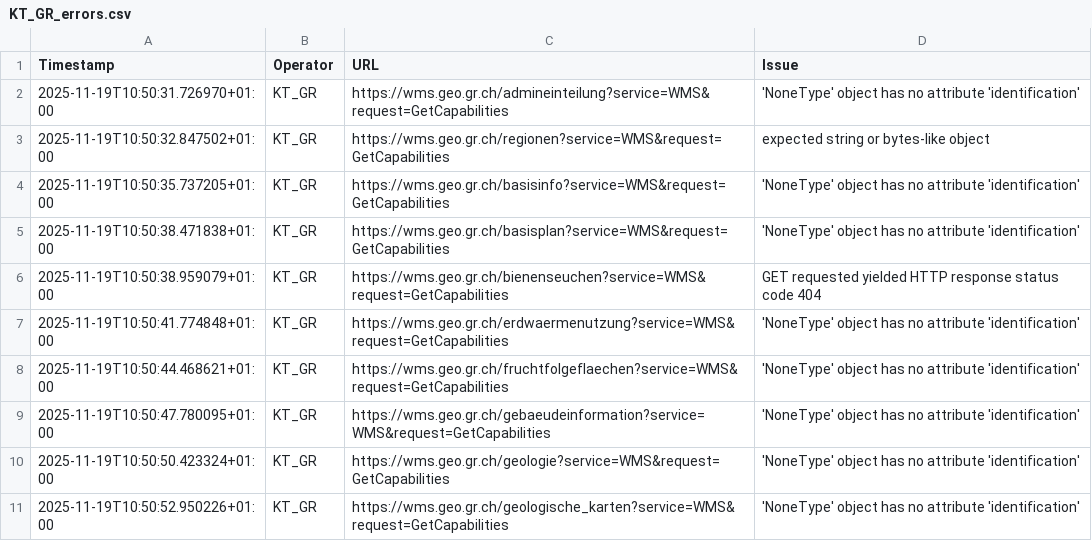
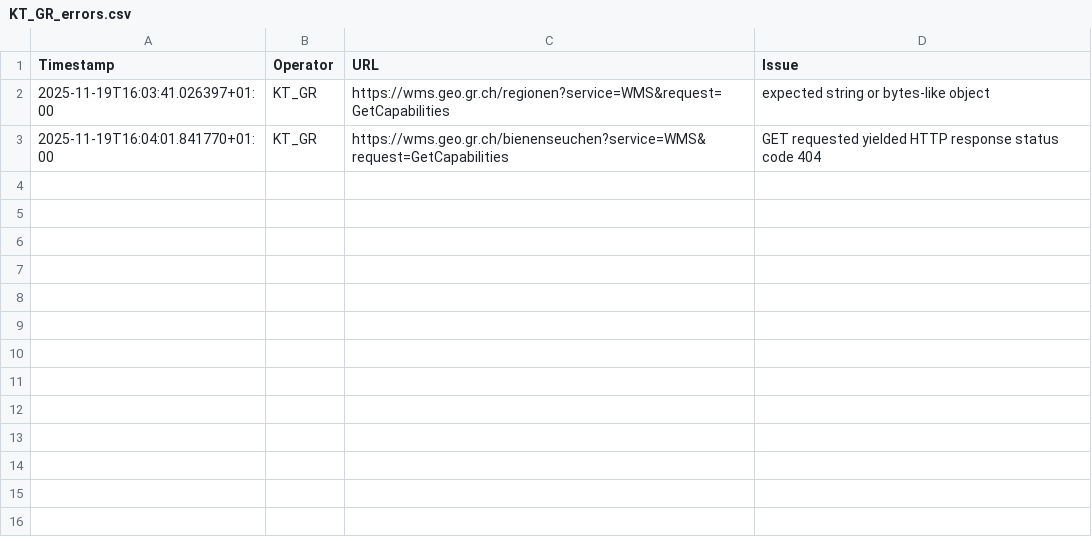
Before and after one commit to FHNW-IGEO/Geoharvester, a CSV file: scraper/tools/KT_GR_errors.csv, drawn as a sheet.

```diff
--- a/scraper/tools/KT_GR_errors.csv
+++ b/scraper/tools/KT_GR_errors.csv
@@ -1,11 +1,3 @@
 Timestamp,Operator,URL,Issue
-2025-11-19T10:50:31.726970+01:00,KT_GR,https://wms.geo.gr.ch/admineinteilung?service=WMS&request=GetCapabilities,"'NoneType' object has no attribute 'identification'"
-2025-11-19T10:50:32.847502+01:00,KT_GR,https://wms.geo.gr.ch/regionen?service=WMS&request=GetCapabilities,"expected string or bytes-like object"
-2025-11-19T10:50:35.737205+01:00,KT_GR,https://wms.geo.gr.ch/basisinfo?service=WMS&request=GetCapabilities,"'NoneType' object has no attribute 'identification'"
-2025-11-19T10:50:38.471838+01:00,KT_GR,https://wms.geo.gr.ch/basisplan?service=WMS&request=GetCapabilities,"'NoneType' object has no attribute 'identification'"
-2025-11-19T10:50:38.959079+01:00,KT_GR,https://wms.geo.gr.ch/bienenseuchen?service=WMS&request=GetCapabilities,"GET requested yielded HTTP response status code 404"
-2025-11-19T10:50:41.774848+01:00,KT_GR,https://wms.geo.gr.ch/erdwaermenutzung?service=WMS&request=GetCapabilities,"'NoneType' object has no attribute 'identification'"
-2025-11-19T10:50:44.468621+01:00,KT_GR,https://wms.geo.gr.ch/fruchtfolgeflaechen?service=WMS&request=GetCapabilities,"'NoneType' object has no attribute 'identification'"
-2025-11-19T10:50:47.780095+01:00,KT_GR,https://wms.geo.gr.ch/gebaeudeinformation?service=WMS&request=GetCapabilities,"'NoneType' object has no attribute 'identification'"
-2025-11-19T10:50:50.423324+01:00,KT_GR,https://wms.geo.gr.ch/geologie?service=WMS&request=GetCapabilities,"'NoneType' object has no attribute 'identification'"
-2025-11-19T10:50:52.950226+01:00,KT_GR,https://wms.geo.gr.ch/geologische_karten?service=WMS&request=GetCapabilities,"'NoneType' object has no attribute 'identification'"
+2025-11-19T16:03:41.026397+01:00,KT_GR,https://wms.geo.gr.ch/regionen?service=WMS&request=GetCapabilities,"expected string or bytes-like object"
+2025-11-19T16:04:01.841770+01:00,KT_GR,https://wms.geo.gr.ch/bienenseuchen?service=WMS&request=GetCapabilities,"GET requested yielded HTTP response status code 404"
```
Also changed, not shown: 8 other files.
